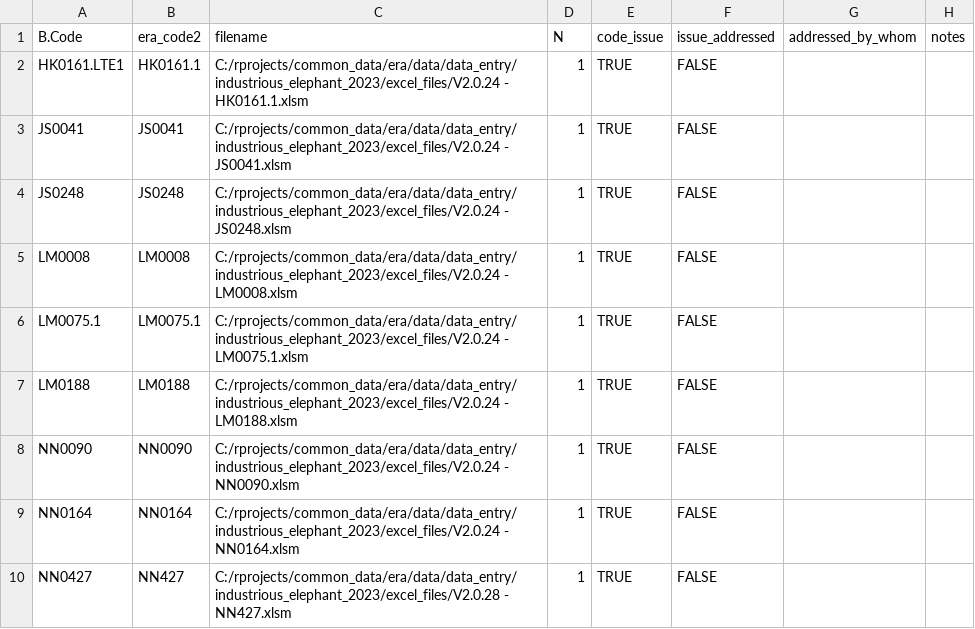
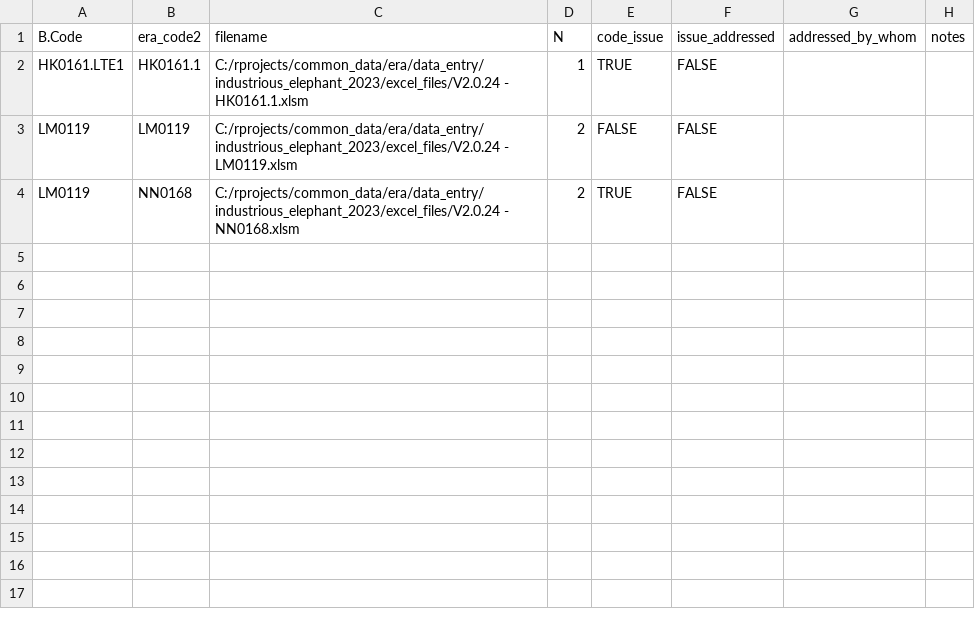
Before and after one commit to CIAT/ERA_dev, a CSV file: data_entry/industrious_elephant_2023/data_issues/pub_code_errors.csv, drawn as a sheet.

```diff
--- a/data_entry/industrious_elephant_2023/data_issues/pub_code_errors.csv
+++ b/data_entry/industrious_elephant_2023/data_issues/pub_code_errors.csv
@@ -1,10 +1,4 @@
 B.Code,era_code2,filename,N,code_issue,issue_addressed,addressed_by_whom,notes
-HK0161.LTE1,HK0161.1,C:/rprojects/common_data/era/data/data_entry/industrious_elephant_2023/excel_files/V2.0.24 - HK0161.1.xlsm,1,TRUE,FALSE,"",""
-JS0041,JS0041,C:/rprojects/common_data/era/data/data_entry/industrious_elephant_2023/excel_files/V2.0.24 - JS0041.xlsm,1,TRUE,FALSE,"",""
-JS0248,JS0248,C:/rprojects/common_data/era/data/data_entry/industrious_elephant_2023/excel_files/V2.0.24 - JS0248.xlsm,1,TRUE,FALSE,"",""
-LM0008,LM0008,C:/rprojects/common_data/era/data/data_entry/industrious_elephant_2023/excel_files/V2.0.24 - LM0008.xlsm,1,TRUE,FALSE,"",""
-LM0075.1,LM0075.1,C:/rprojects/common_data/era/data/data_entry/industrious_elephant_2023/excel_files/V2.0.24 - LM0075.1.xlsm,1,TRUE,FALSE,"",""
-LM0188,LM0188,C:/rprojects/common_data/era/data/data_entry/industrious_elephant_2023/excel_files/V2.0.24 - LM0188.xlsm,1,TRUE,FALSE,"",""
-NN0090,NN0090,C:/rprojects/common_data/era/data/data_entry/industrious_elephant_2023/excel_files/V2.0.24 - NN0090.xlsm,1,TRUE,FALSE,"",""
-NN0164,NN0164,C:/rprojects/common_data/era/data/data_entry/industrious_elephant_2023/excel_files/V2.0.24 - NN0164.xlsm,1,TRUE,FALSE,"",""
-NN0427,NN427,C:/rprojects/common_data/era/data/data_entry/industrious_elephant_2023/excel_files/V2.0.28 - NN427.xlsm,1,TRUE,FALSE,"",""
+HK0161.LTE1,HK0161.1,C:/rprojects/common_data/era/data_entry/industrious_elephant_2023/excel_files/V2.0.24 - HK0161.1.xlsm,1,TRUE,FALSE,"",""
+LM0119,LM0119,C:/rprojects/common_data/era/data_entry/industrious_elephant_2023/excel_files/V2.0.24 - LM0119.xlsm,2,FALSE,FALSE,"",""
+LM0119,NN0168,C:/rprojects/common_data/era/data_entry/industrious_elephant_2023/excel_files/V2.0.24 - NN0168.xlsm,2,TRUE,FALSE,"",""
```
Also changed, not shown: data_entry/industrious_elephant_2023/data_issues/chem_other_errors.csv, data_entry/industrious_elephant_2023/data_issues/other_other_errors.csv, 46 other files.
